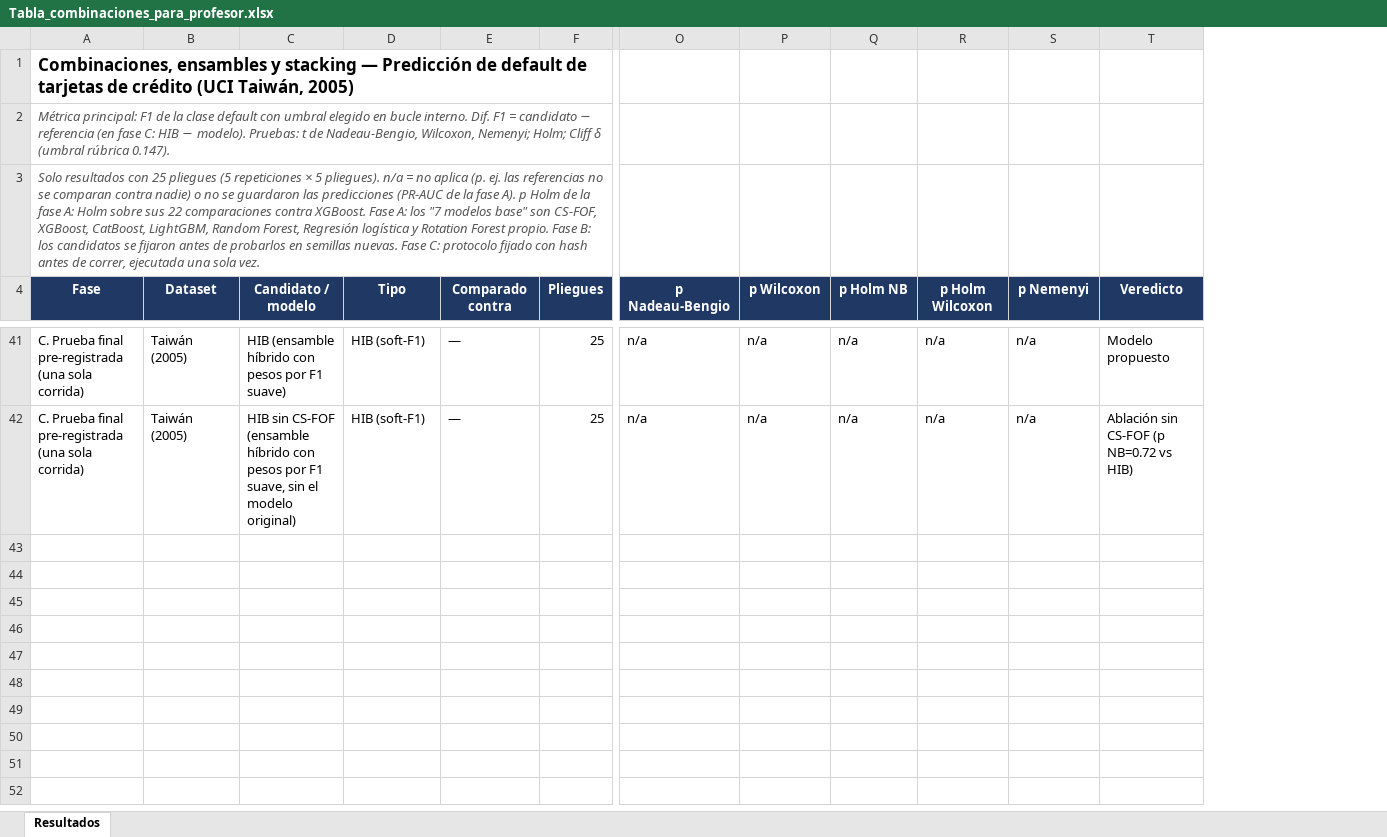
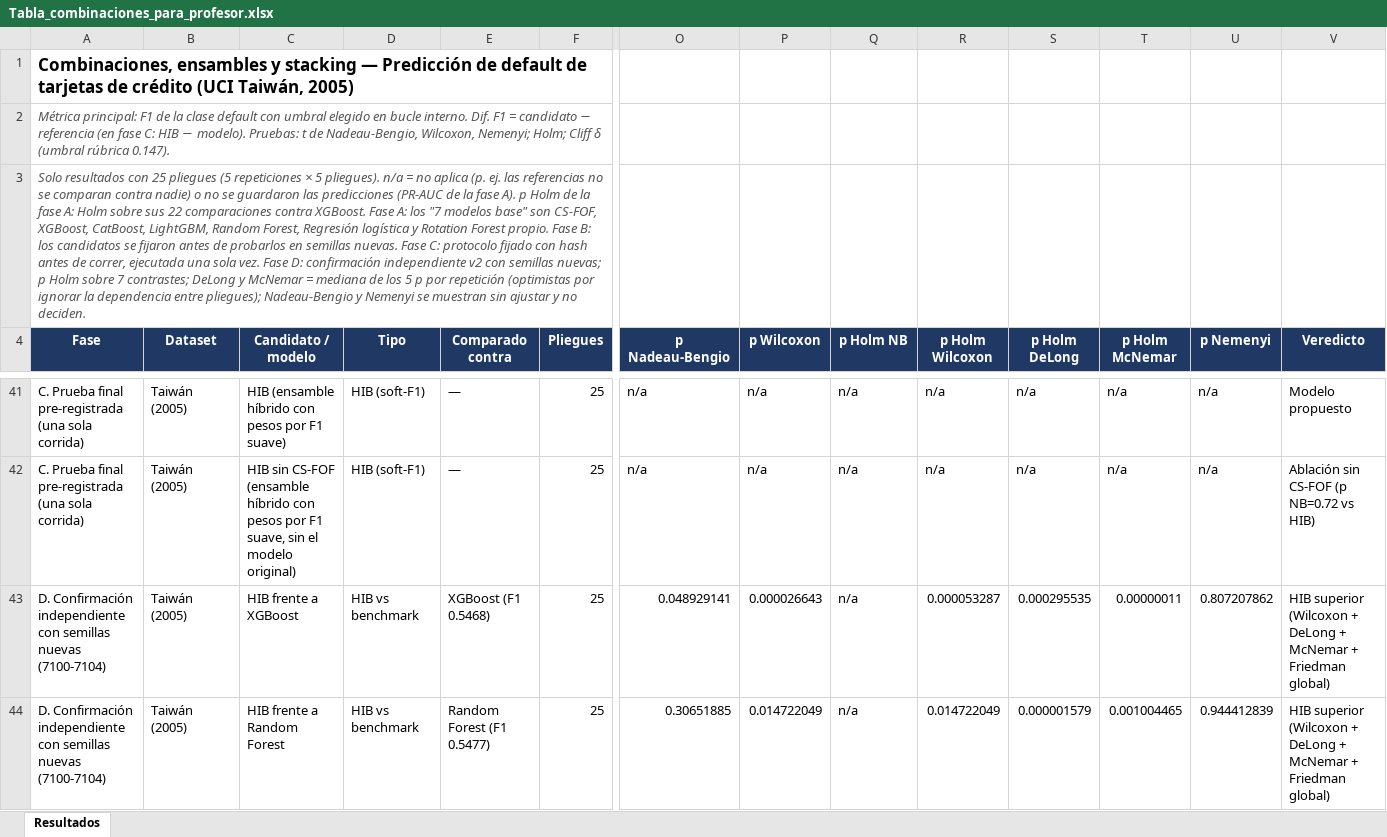
Before and after one commit to valeriaflorezs/Credit_Card_Project, an Excel workbook: entregables_profesor/Tabla_combinaciones_para_profesor.xlsx, sheet Resultados, drawn as a sheet; only a part is shown, gaps mark what is left out; values as stored, in another font and other column widths than the file's, no borders; conditional formats not drawn; rows hold the shown columns only; the diff covers the shown part only; the diff names each change by its address in the sheet, - before the commit and + after, or states it on an @@ line.

```diff
--- a/entregables_profesor/Tabla_combinaciones_para_profesor.xlsx (sheet Resultados)
+++ b/entregables_profesor/Tabla_combinaciones_para_profesor.xlsx (sheet Resultados)
+column S (p Holm DeLong), rows 41-42: n/a | n/a
+column T (p Holm McNemar), rows 41-42: n/a | n/a
-A3 (Fase): …sola vez.
+A3 (Fase): …sola vez. Fase D: confirmación independiente v2 con semillas nuevas; p Holm sobre 7 contrastes; DeLong y McNemar = mediana de los 5 p por repetición (optimistas por ignorar la dependencia entre pliegues); Nadeau-Bengio y Nemenyi se muestran sin ajustar y no deciden.
+row 43: D. Confirmación independiente con semillas nuevas (7100-7104) | Taiwán (2005) | HIB frente a XGBoost | HIB vs benchmark | XGBoost (F1 0.5468) | 25 | 0.048929141 | 0.000026643 | n/a | 0.000053287 | 0.000295535 | 0.00000011 | 0.807207862 | HIB superior (Wilcoxon + DeLong + McNemar + Friedman global)
+row 44: D. Confirmación independiente con semillas nuevas (7100-7104) | Taiwán (2005) | HIB frente a Random Forest | HIB vs benchmark | Random Forest (F1 0.5477) | 25 | 0.30651885 | 0.014722049 | n/a | 0.014722049 | 0.000001579 | 0.001004465 | 0.944412839 | HIB superior (Wilcoxon + DeLong + McNemar + Friedman global)
```
Also changed, not shown: 5 added rows elsewhere in this sheet.
